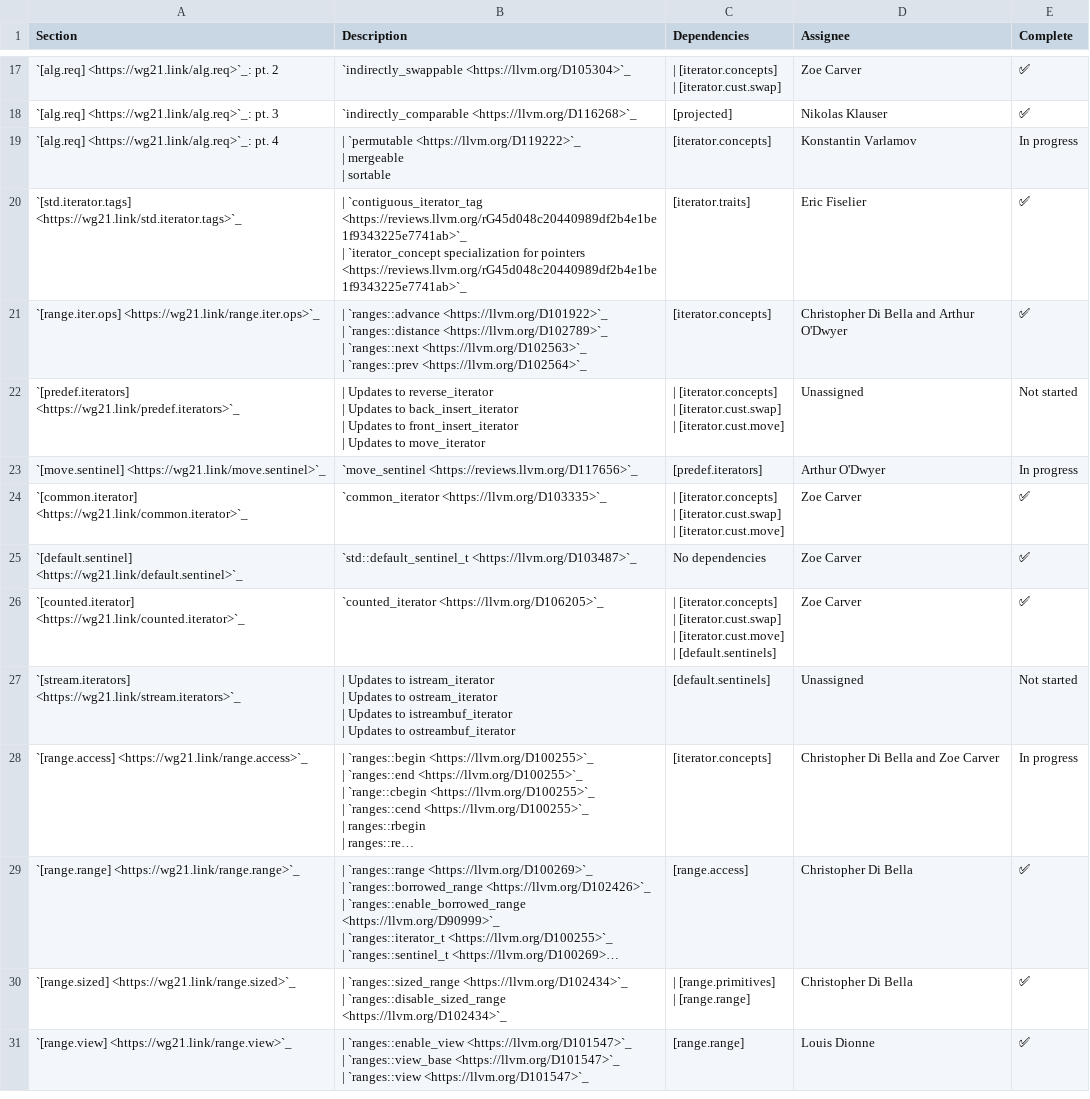
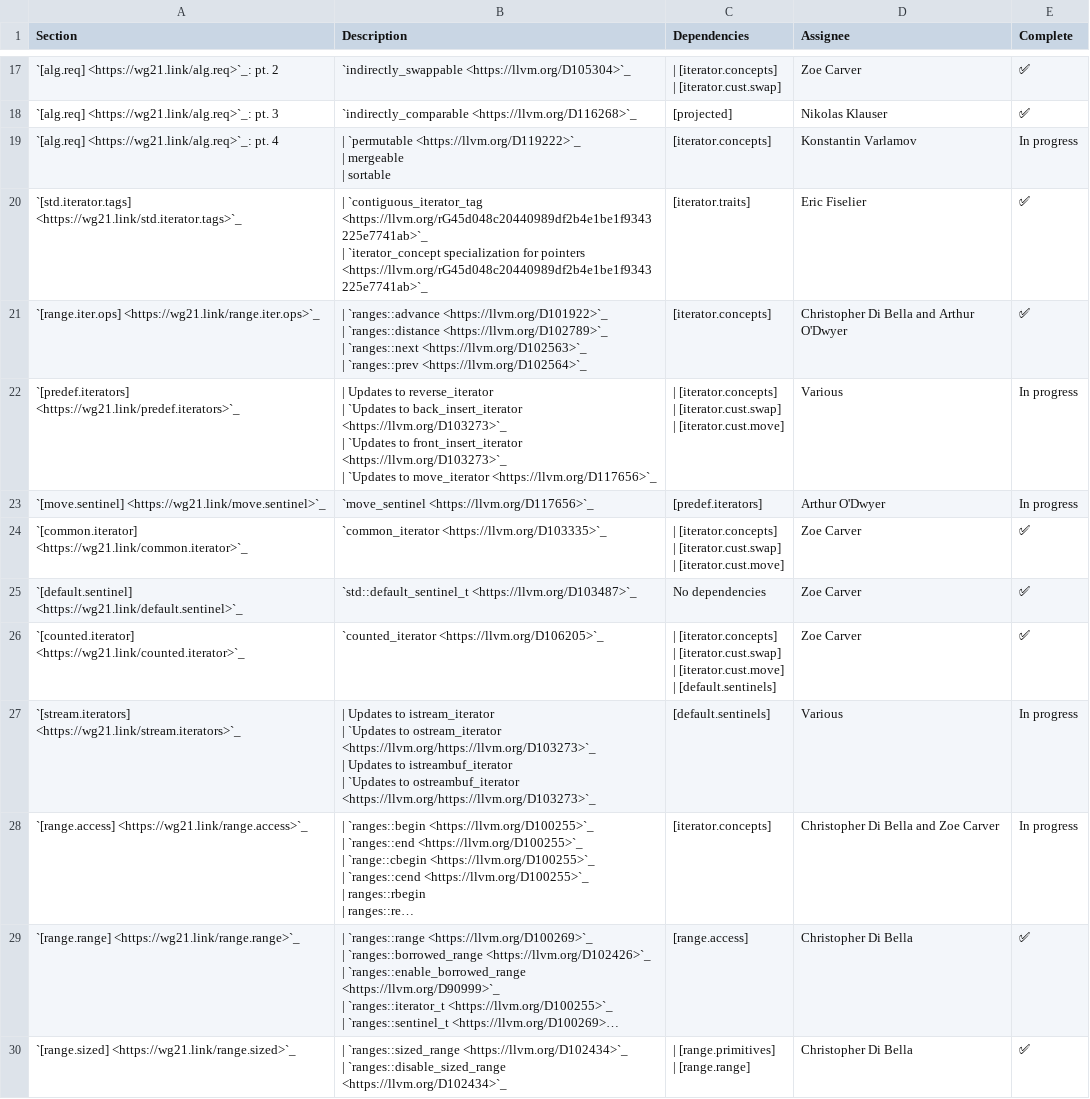
Before and after one commit to thinkiny/llvm-project, a CSV file: libcxx/docs/Status/RangesPaper.csv, drawn as a sheet; only a part is shown, gaps mark what is left out; the shorter side is filled out with more unchanged rows; long unchanged cells end in …; ↵ is a line break in a cell; the diff names each change by its address in the sheet, - before the commit and + after, or states it on an @@ line.

Commit message:
[libc++][ranges][NFC] Update the status of predefined iterators.
`{back,front}_insert_iterator` and `ostream{,buf}_iterator` effectively
fully implement the One Ranges Proposal already, so mark them as done:
- the change to `difference_type` was made by D103273;
- default constructors and the associated default member initializers
  were removed by wg21.link/P2325 (implemented by D102468).

Also fix a stale template signature in the `<iterator>` synopsis.

```diff
--- a/libcxx/docs/Status/RangesPaper.csv
+++ b/libcxx/docs/Status/RangesPaper.csv
-B20 (Description): | `contiguous_iterator_tag <https://reviews.llvm.org/rG45d048c20440989df2b4e1be1f9343225e7741ab>`_ ↵ | `iterator_concept specialization for pointers <https://reviews.llvm.org/rG45d048c20440989df2b4e1be1f9343225e7741ab>`_
+B20 (Description): | `contiguous_iterator_tag <https://llvm.org/rG45d048c20440989df2b4e1be1f9343225e7741ab>`_ ↵ | `iterator_concept specialization for pointers <https://llvm.org/rG45d048c20440989df2b4e1be1f9343225e7741ab>`_
-B22 (Description): …reverse_iterator ↵ | Updates to back_insert_iterator ↵ | Updates to front_insert_iterator ↵ | Updates to move_iterator
+B22 (Description): …reverse_iterator ↵ | `Updates to back_insert_iterator <https://llvm.org/D103273>`_ ↵ | `Updates to front_insert_iterator <https://llvm.org/D103273>`_ ↵ | `Updates to move_iterator <https://llvm.org/D117656>`_
-D22 (Assignee): Unassigned
+D22 (Assignee): Various
-E22 (Complete): Not started
+E22 (Complete): In progress
-B23 (Description): `move_sentinel <https://reviews.llvm.org/D117656>`_
+B23 (Description): `move_sentinel <https://llvm.org/D117656>`_
-B27 (Description): …istream_iterator ↵ | Updates to ostream_iterator ↵ | Updates to istreambuf_iterator ↵ | Updates to ostreambuf_iterator
+B27 (Description): …istream_iterator ↵ | `Updates to ostream_iterator <https://llvm.org/https://llvm.org/D103273>`_ ↵ | Updates to istreambuf_iterator ↵ | `Updates to ostreambuf_iterator <https://llvm.org/https://llvm.org/D103273>`_
-D27 (Assignee): Unassigned
+D27 (Assignee): Various
-E27 (Complete): Not started
+E27 (Complete): In progress
```
Also changed, not shown: 1 other file.
